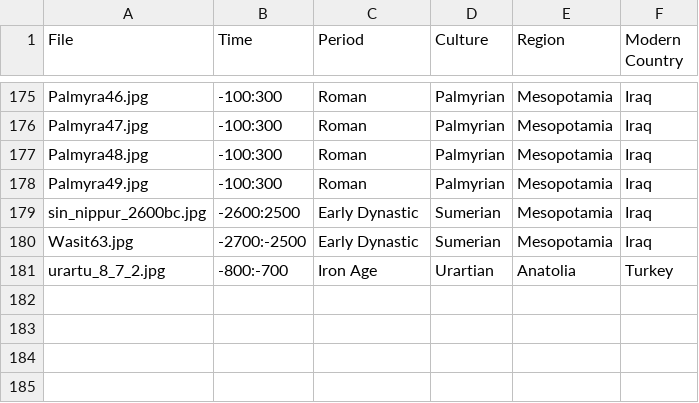
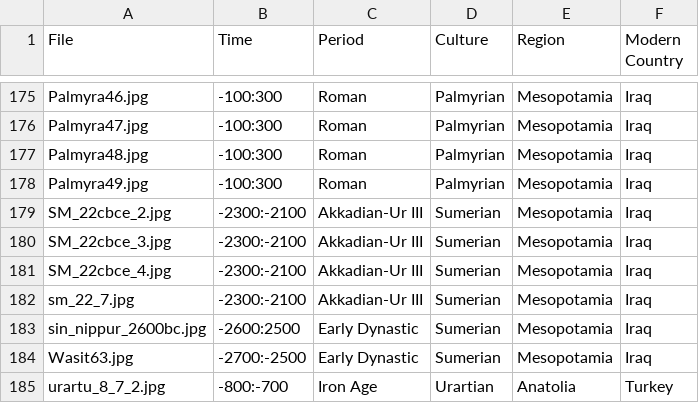
Before and after one commit to maltaweel/ImageComparison, a CSV file: image_data/imageLink.csv, drawn as a sheet; only a part is shown, gaps mark what is left out.

```diff
--- a/image_data/imageLink.csv
+++ b/image_data/imageLink.csv
@@ -178,2 +178,6 @@
 "Palmyra49.jpg","-100:300","Roman","Palmyrian","Mesopotamia","Iraq"
+"SM_22cbce_2.jpg","-2300:-2100","Akkadian-Ur III","Sumerian","Mesopotamia","Iraq"
+"SM_22cbce_3.jpg","-2300:-2100","Akkadian-Ur III","Sumerian","Mesopotamia","Iraq"
+"SM_22cbce_4.jpg","-2300:-2100","Akkadian-Ur III","Sumerian","Mesopotamia","Iraq"
+"sm_22_7.jpg","-2300:-2100","Akkadian-Ur III","Sumerian","Mesopotamia","Iraq"
 "sin_nippur_2600bc.jpg","-2600:2500","Early Dynastic","Sumerian","Mesopotamia","Iraq"
```
Also changed, not shown: pre9th/imageLink.csv, 8 other files.
